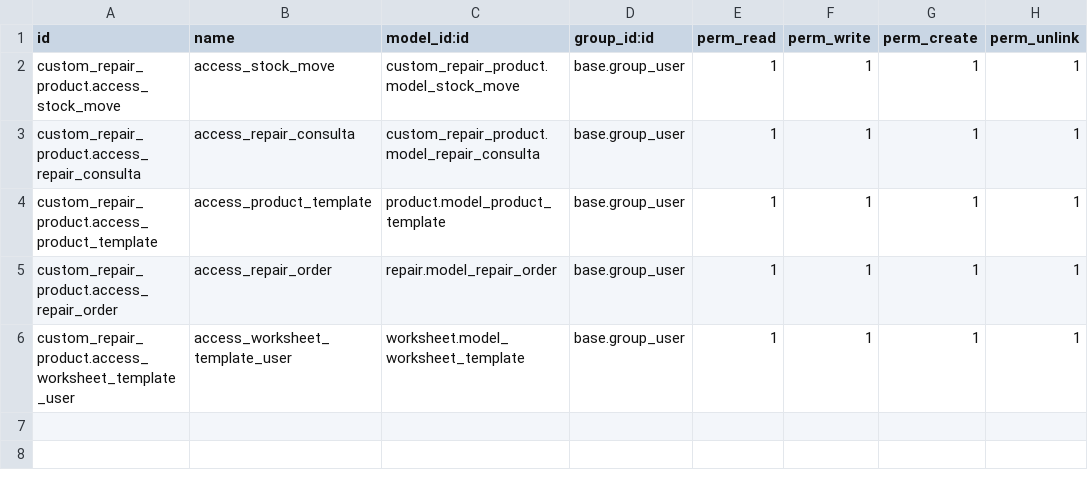
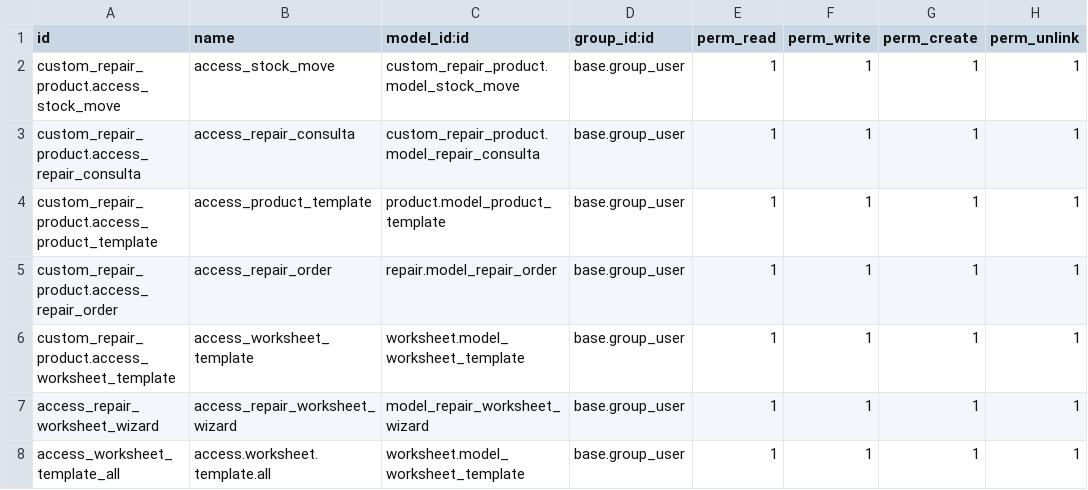
Before and after one commit to salvamc10/Odoo-HNN, a CSV file: custom_addons/custom_repair_product/security/ir.model.access.csv, drawn as a sheet.

```diff
--- a/custom_addons/custom_repair_product/security/ir.model.access.csv
+++ b/custom_addons/custom_repair_product/security/ir.model.access.csv
@@ -5,2 +5,4 @@ custom_repair_product.access_product_template,access_product_template,product.mo
 custom_repair_product.access_repair_order,access_repair_order,repair.model_repair_order,base.group_user,1,1,1,1
-custom_repair_product.access_worksheet_template_user,access_worksheet_template_user,worksheet.model_worksheet_template,base.group_user,1,1,1,1
+custom_repair_product.access_worksheet_template,access_worksheet_template,worksheet.model_worksheet_template,base.group_user,1,1,1,1
+access_repair_worksheet_wizard,access_repair_worksheet_wizard,model_repair_worksheet_wizard,base.group_user,1,1,1,1
+access_worksheet_template_all,access.worksheet.template.all,worksheet.model_worksheet_template,base.group_user,1,1,1,1
```
Also changed, not shown: 2 other files.
